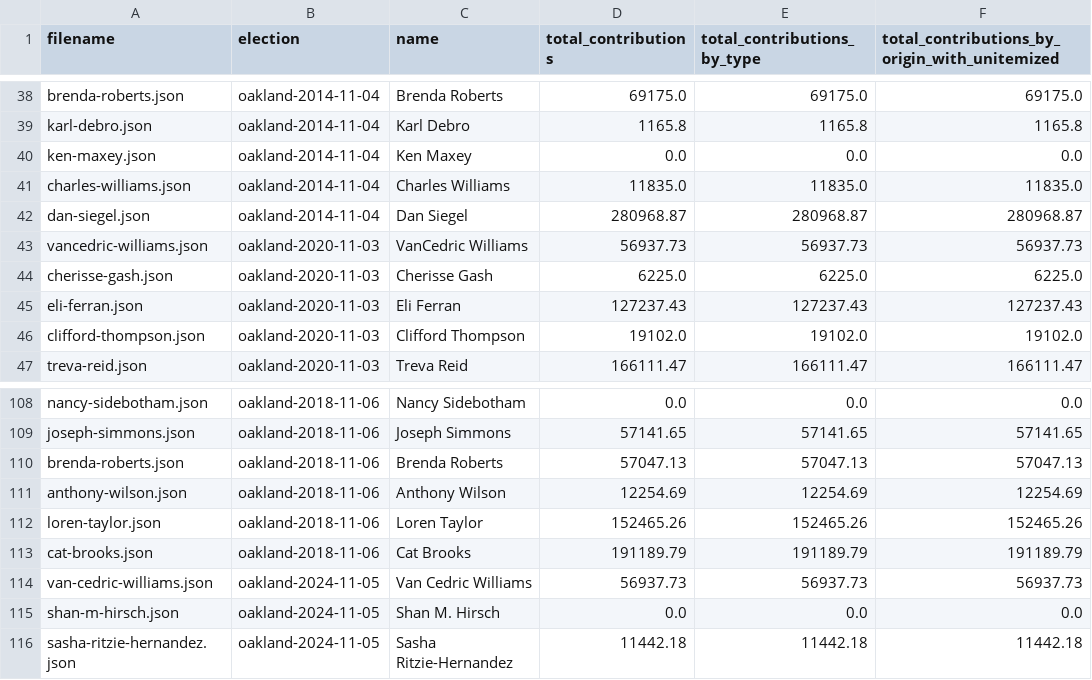
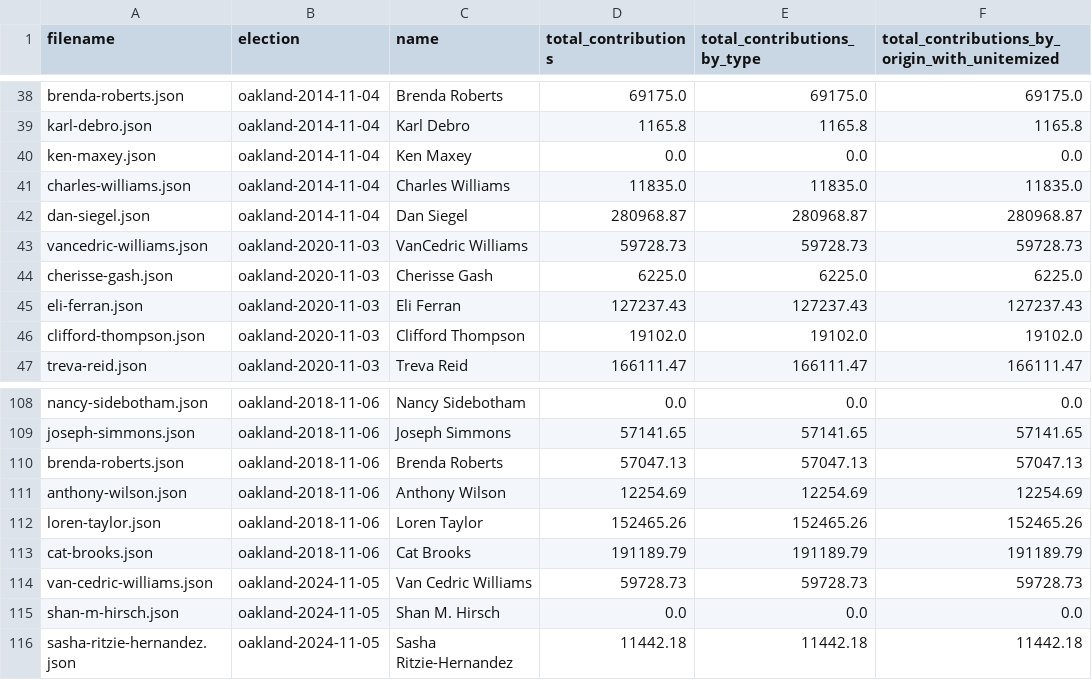
Before and after one commit to caciviclab/disclosure-backend-static, a CSV file: build/candidates.csv, drawn as a sheet; only a part is shown, gaps mark what is left out.

```diff
--- a/build/candidates.csv
+++ b/build/candidates.csv
@@ -42,3 +42,3 @@ charles-williams.json,oakland-2014-11-04,Charles Williams,11835.0,11835.0,11835.
 dan-siegel.json,oakland-2014-11-04,Dan Siegel,280968.87,280968.87,280968.87
-vancedric-williams.json,oakland-2020-11-03,VanCedric Williams,56937.73,56937.73,56937.73
+vancedric-williams.json,oakland-2020-11-03,VanCedric Williams,59728.73,59728.73,59728.73
 cherisse-gash.json,oakland-2020-11-03,Cherisse Gash,6225.0,6225.0,6225.0
@@ -113,3 +113,3 @@ loren-taylor.json,oakland-2018-11-06,Loren Taylor,152465.26,152465.26,152465.26
 cat-brooks.json,oakland-2018-11-06,Cat Brooks,191189.79,191189.79,191189.79
-van-cedric-williams.json,oakland-2024-11-05,Van Cedric Williams,56937.73,56937.73,56937.73
+van-cedric-williams.json,oakland-2024-11-05,Van Cedric Williams,59728.73,59728.73,59728.73
 shan-m-hirsch.json,oakland-2024-11-05,Shan M. Hirsch,0.0,0.0,0.0
```
Also changed, not shown: 25 other files.
